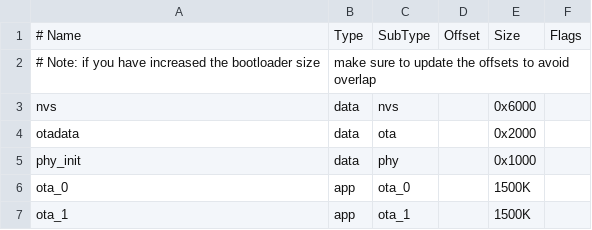
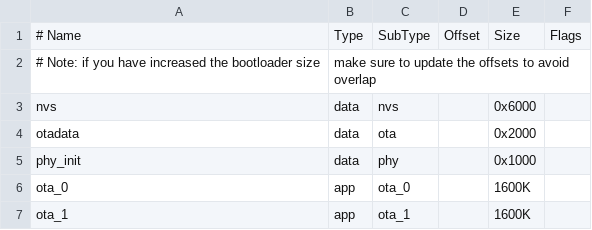
Before and after one commit to OpenFogStack/matterHub, a CSV file: src/partitions.csv, drawn as a sheet.

```diff
--- a/src/partitions.csv
+++ b/src/partitions.csv
@@ -5,3 +5,3 @@ otadata,  data, ota,     ,        0x2000,
 phy_init, data, phy,     ,        0x1000,
-ota_0,    app,  ota_0,   ,        1500K,
-ota_1,    app,  ota_1,   ,        1500K,
+ota_0,    app,  ota_0,   ,        1600K,
+ota_1,    app,  ota_1,   ,        1600K,
```
Also changed, not shown: 45 other files.
